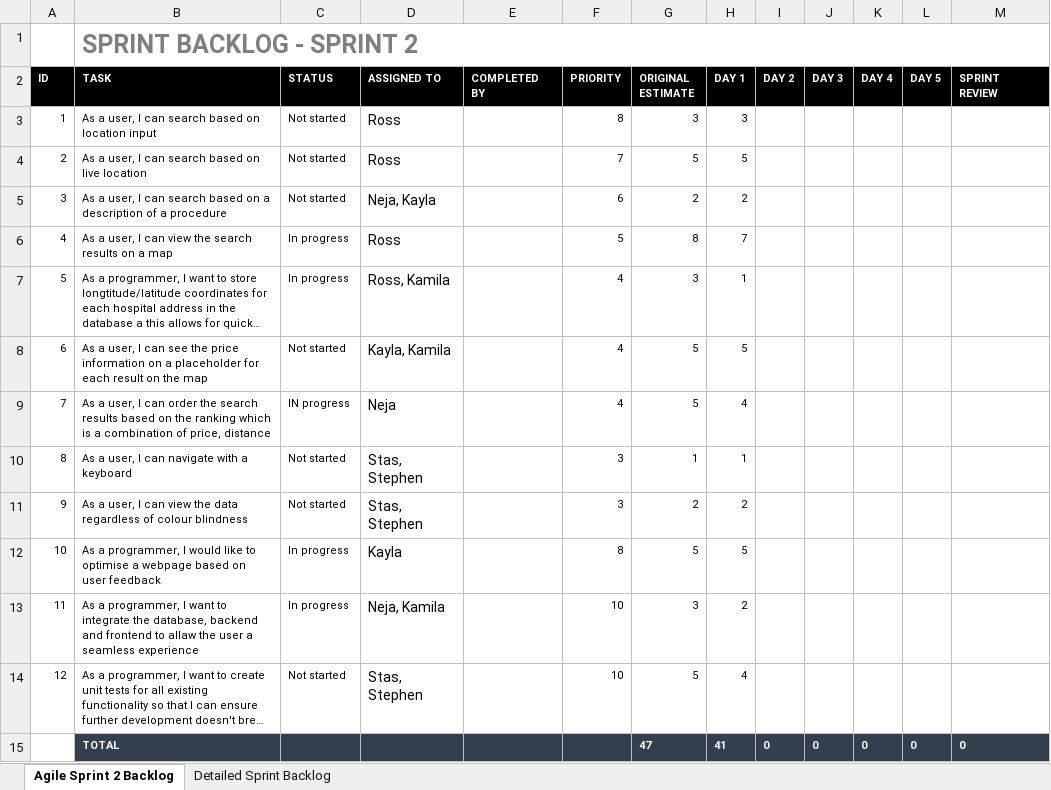
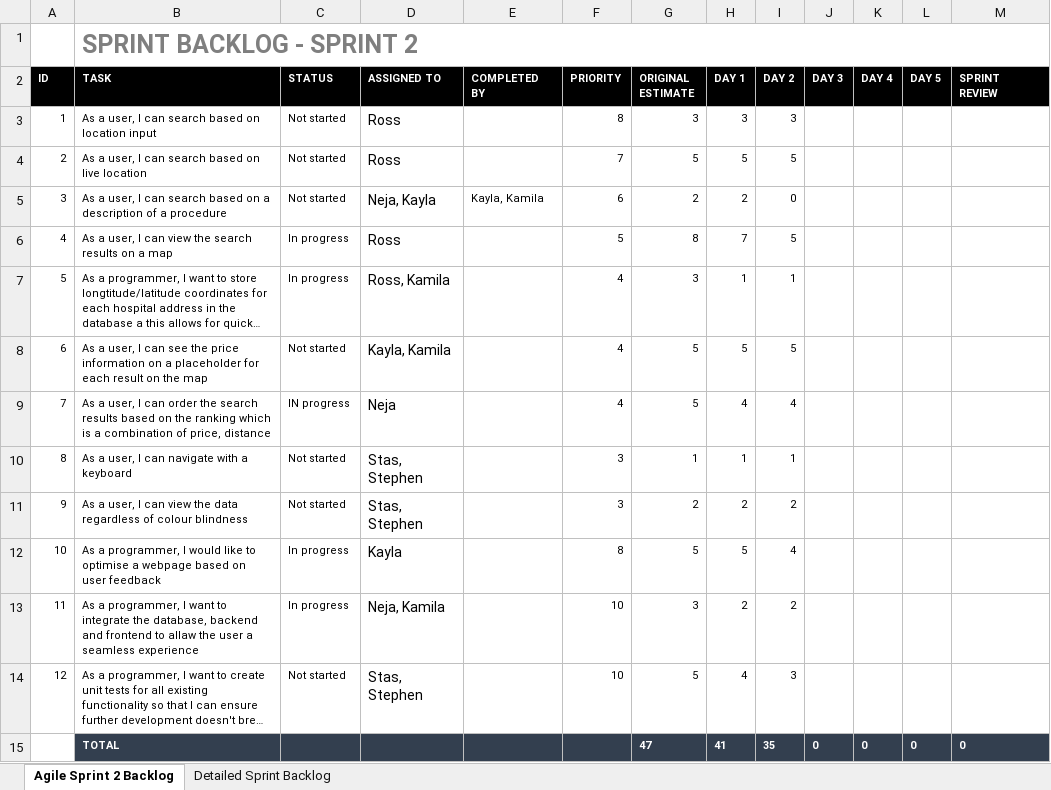
Before and after one commit to RossMitchell1999/Agile_Development_Project1, an Excel workbook: Sprint 2/Sprint_Backlog/Sprint 2 Backlog.xlsx, sheet Agile Sprint 2 Backlog, drawn as a sheet; long unchanged cells end in …; values as stored, in another font and other column widths than the file's, no borders; charts and pictures not drawn; the diff names each change by its address in the sheet, - before the commit and + after, or states it on an @@ line.

Commit message:
Updated sprint 2 backlog to reflect day 2 progress

```diff
--- a/Sprint 2/Sprint_Backlog/Sprint 2 Backlog.xlsx (sheet Agile Sprint 2 Backlog)
+++ b/Sprint 2/Sprint_Backlog/Sprint 2 Backlog.xlsx (sheet Agile Sprint 2 Backlog)
-I3 (DAY 2): (empty)
+I3 (DAY 2): 3
-I4 (DAY 2): (empty)
+I4 (DAY 2): 5
-E5 (COMPLETED BY): (empty)
+E5 (COMPLETED BY): Kayla, Kamila
-I5 (DAY 2): (empty)
+I5 (DAY 2): 0
-I6 (DAY 2): (empty)
+I6 (DAY 2): 5
-I7 (DAY 2): (empty)
+I7 (DAY 2): 1
-I8 (DAY 2): (empty)
+I8 (DAY 2): 5
-I9 (DAY 2): (empty)
+I9 (DAY 2): 4
-I10 (DAY 2): (empty)
+I10 (DAY 2): 1
-I11 (DAY 2): (empty)
+I11 (DAY 2): 2
-I12 (DAY 2): (empty)
+I12 (DAY 2): 4
-I13 (DAY 2): (empty)
+I13 (DAY 2): 2
-I14 (DAY 2): (empty)
+I14 (DAY 2): 3
-I15 (DAY 2): 0
+I15 (DAY 2): 35
```
Also changed, not shown: charts or pictures.
